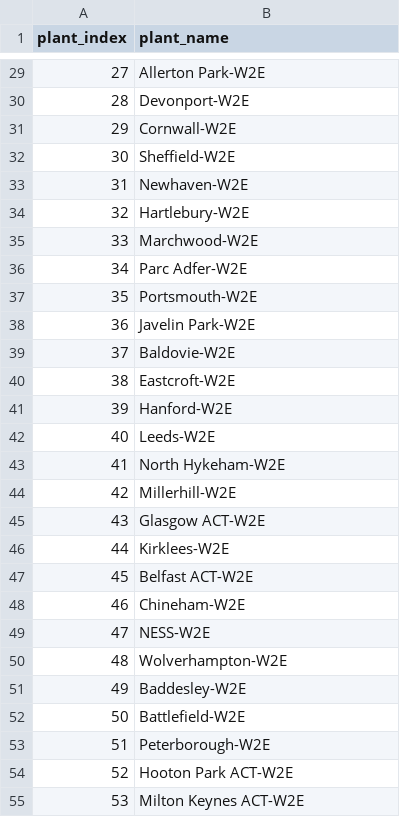
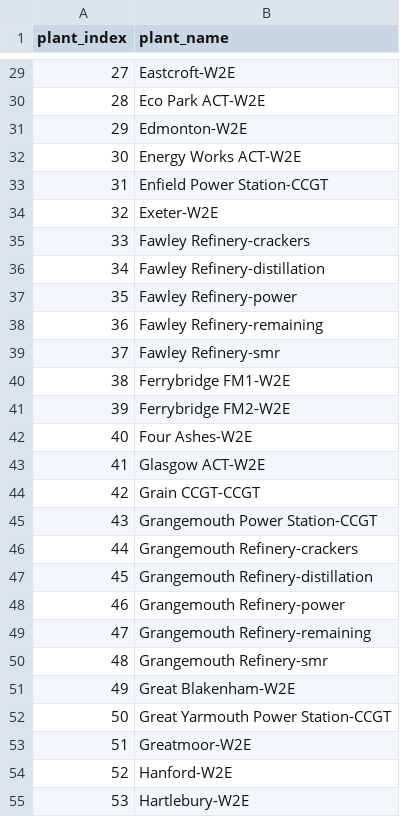
Before and after one commit to ostenst/CTBO-UK, a CSV file: plant_names_reference.csv, drawn as a sheet; only a part is shown, gaps mark what is left out; the diff covers the shown part only.

```diff
--- a/plant_names_reference.csv
+++ b/plant_names_reference.csv
@@ -29,27 +29,27 @@ plant_index,plant_name
-27,Allerton Park-W2E
-28,Devonport-W2E
-29,Cornwall-W2E
-30,Sheffield-W2E
-31,Newhaven-W2E
-32,Hartlebury-W2E
-33,Marchwood-W2E
-34,Parc Adfer-W2E
-35,Portsmouth-W2E
-36,Javelin Park-W2E
-37,Baldovie-W2E
-38,Eastcroft-W2E
-39,Hanford-W2E
-40,Leeds-W2E
-41,North Hykeham-W2E
-42,Millerhill-W2E
-43,Glasgow ACT-W2E
-44,Kirklees-W2E
-45,Belfast ACT-W2E
-46,Chineham-W2E
-47,NESS-W2E
-48,Wolverhampton-W2E
-49,Baddesley-W2E
-50,Battlefield-W2E
-51,Peterborough-W2E
-52,Hooton Park ACT-W2E
-53,Milton Keynes ACT-W2E
+27,Eastcroft-W2E
+28,Eco Park ACT-W2E
+29,Edmonton-W2E
+30,Energy Works ACT-W2E
+31,Enfield Power Station-CCGT
+32,Exeter-W2E
+33,Fawley Refinery-crackers
+34,Fawley Refinery-distillation
+35,Fawley Refinery-power
+36,Fawley Refinery-remaining
+37,Fawley Refinery-smr
+38,Ferrybridge FM1-W2E
+39,Ferrybridge FM2-W2E
+40,Four Ashes-W2E
+41,Glasgow ACT-W2E
+42,Grain CCGT-CCGT
+43,Grangemouth Power Station-CCGT
+44,Grangemouth Refinery-crackers
+45,Grangemouth Refinery-distillation
+46,Grangemouth Refinery-power
+47,Grangemouth Refinery-remaining
+48,Grangemouth Refinery-smr
+49,Great Blakenham-W2E
+50,Great Yarmouth Power Station-CCGT
+51,Greatmoor-W2E
+52,Hanford-W2E
+53,Hartlebury-W2E
```
Also changed, not shown: 107 edited cells elsewhere in this file, 6 other files.
